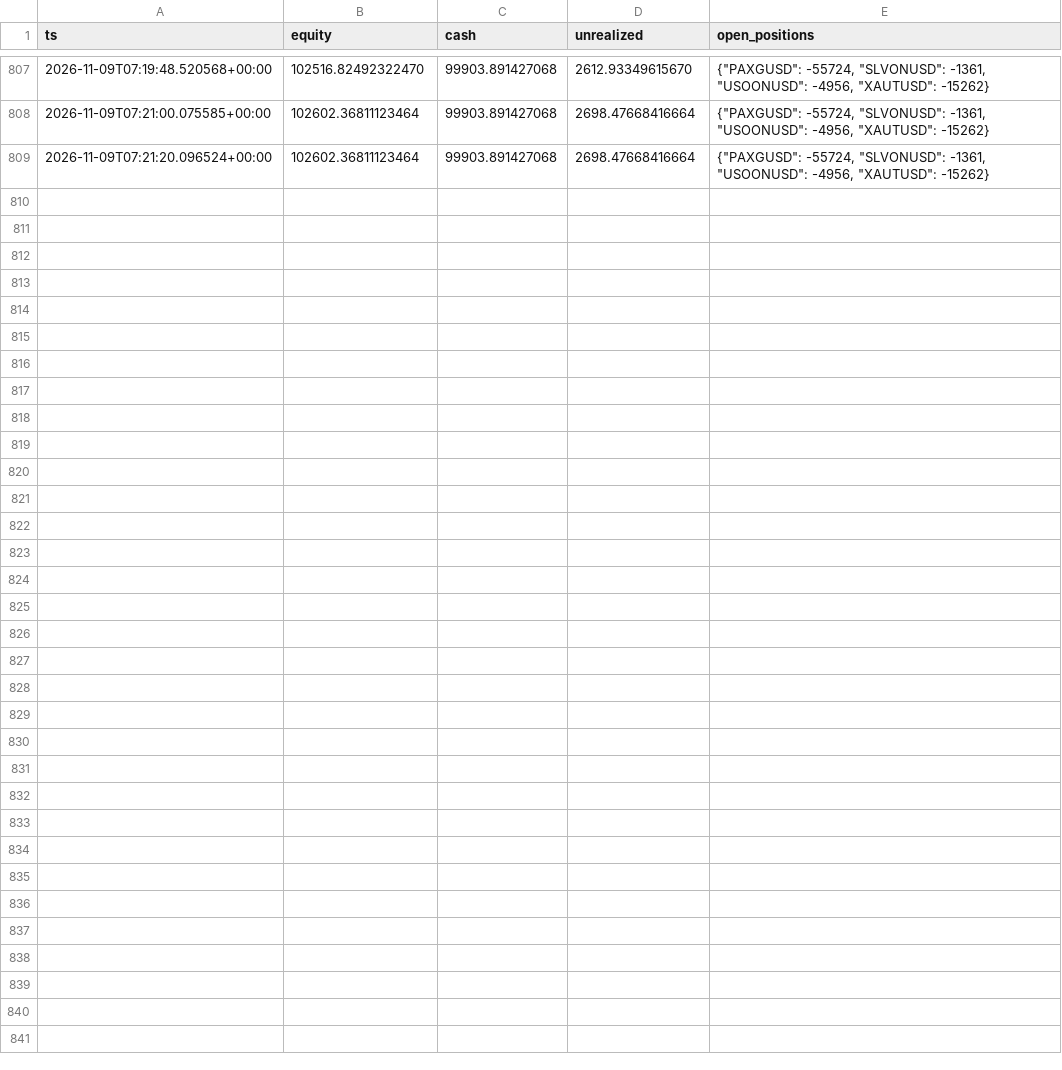
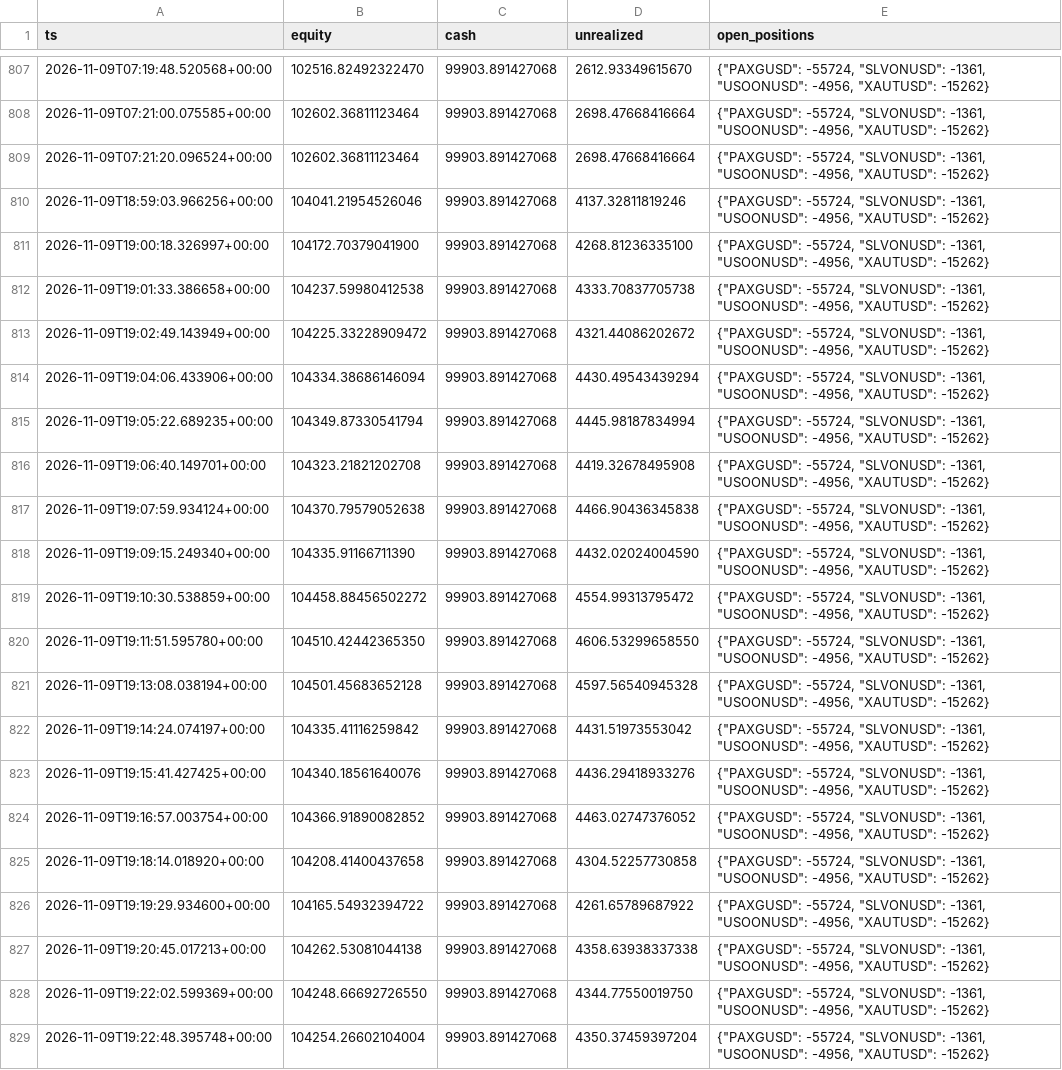
Before and after one commit to lcs2024016-arch/fund_manager, a CSV file: paper/rwa_positional/intraday.csv, drawn as a sheet; only a part is shown, gaps mark what is left out.

Commit message:
paper(rwa_positional): session update 2026-11-09T19:22:48Z [skip ci]

```diff
--- a/paper/rwa_positional/intraday.csv
+++ b/paper/rwa_positional/intraday.csv
@@ -809 +809,21 @@ ts,equity,cash,unrealized,open_positions
 2026-11-09T07:21:20.096524+00:00,102602.36811123464,99903.891427068,2698.47668416664,"{""PAXGUSD"": -55724, ""SLVONUSD"": -1361, ""USOONUSD"": -4956, ""XAUTUSD"": -15262}"
+2026-11-09T18:59:03.966256+00:00,104041.21954526046,99903.891427068,4137.32811819246,"{""PAXGUSD"": -55724, ""SLVONUSD"": -1361, ""USOONUSD"": -4956, ""XAUTUSD"": -15262}"
+2026-11-09T19:00:18.326997+00:00,104172.70379041900,99903.891427068,4268.81236335100,"{""PAXGUSD"": -55724, ""SLVONUSD"": -1361, ""USOONUSD"": -4956, ""XAUTUSD"": -15262}"
+2026-11-09T19:01:33.386658+00:00,104237.59980412538,99903.891427068,4333.70837705738,"{""PAXGUSD"": -55724, ""SLVONUSD"": -1361, ""USOONUSD"": -4956, ""XAUTUSD"": -15262}"
+2026-11-09T19:02:49.143949+00:00,104225.33228909472,99903.891427068,4321.44086202672,"{""PAXGUSD"": -55724, ""SLVONUSD"": -1361, ""USOONUSD"": -4956, ""XAUTUSD"": -15262}"
+2026-11-09T19:04:06.433906+00:00,104334.38686146094,99903.891427068,4430.49543439294,"{""PAXGUSD"": -55724, ""SLVONUSD"": -1361, ""USOONUSD"": -4956, ""XAUTUSD"": -15262}"
+2026-11-09T19:05:22.689235+00:00,104349.87330541794,99903.891427068,4445.98187834994,"{""PAXGUSD"": -55724, ""SLVONUSD"": -1361, ""USOONUSD"": -4956, ""XAUTUSD"": -15262}"
+2026-11-09T19:06:40.149701+00:00,104323.21821202708,99903.891427068,4419.32678495908,"{""PAXGUSD"": -55724, ""SLVONUSD"": -1361, ""USOONUSD"": -4956, ""XAUTUSD"": -15262}"
+2026-11-09T19:07:59.934124+00:00,104370.79579052638,99903.891427068,4466.90436345838,"{""PAXGUSD"": -55724, ""SLVONUSD"": -1361, ""USOONUSD"": -4956, ""XAUTUSD"": -15262}"
+2026-11-09T19:09:15.249340+00:00,104335.91166711390,99903.891427068,4432.02024004590,"{""PAXGUSD"": -55724, ""SLVONUSD"": -1361, ""USOONUSD"": -4956, ""XAUTUSD"": -15262}"
+2026-11-09T19:10:30.538859+00:00,104458.88456502272,99903.891427068,4554.99313795472,"{""PAXGUSD"": -55724, ""SLVONUSD"": -1361, ""USOONUSD"": -4956, ""XAUTUSD"": -15262}"
+2026-11-09T19:11:51.595780+00:00,104510.42442365350,99903.891427068,4606.53299658550,"{""PAXGUSD"": -55724, ""SLVONUSD"": -1361, ""USOONUSD"": -4956, ""XAUTUSD"": -15262}"
+2026-11-09T19:13:08.038194+00:00,104501.45683652128,99903.891427068,4597.56540945328,"{""PAXGUSD"": -55724, ""SLVONUSD"": -1361, ""USOONUSD"": -4956, ""XAUTUSD"": -15262}"
+2026-11-09T19:14:24.074197+00:00,104335.41116259842,99903.891427068,4431.51973553042,"{""PAXGUSD"": -55724, ""SLVONUSD"": -1361, ""USOONUSD"": -4956, ""XAUTUSD"": -15262}"
+2026-11-09T19:15:41.427425+00:00,104340.18561640076,99903.891427068,4436.29418933276,"{""PAXGUSD"": -55724, ""SLVONUSD"": -1361, ""USOONUSD"": -4956, ""XAUTUSD"": -15262}"
+2026-11-09T19:16:57.003754+00:00,104366.91890082852,99903.891427068,4463.02747376052,"{""PAXGUSD"": -55724, ""SLVONUSD"": -1361, ""USOONUSD"": -4956, ""XAUTUSD"": -15262}"
+2026-11-09T19:18:14.018920+00:00,104208.41400437658,99903.891427068,4304.52257730858,"{""PAXGUSD"": -55724, ""SLVONUSD"": -1361, ""USOONUSD"": -4956, ""XAUTUSD"": -15262}"
+2026-11-09T19:19:29.934600+00:00,104165.54932394722,99903.891427068,4261.65789687922,"{""PAXGUSD"": -55724, ""SLVONUSD"": -1361, ""USOONUSD"": -4956, ""XAUTUSD"": -15262}"
+2026-11-09T19:20:45.017213+00:00,104262.53081044138,99903.891427068,4358.63938337338,"{""PAXGUSD"": -55724, ""SLVONUSD"": -1361, ""USOONUSD"": -4956, ""XAUTUSD"": -15262}"
+2026-11-09T19:22:02.599369+00:00,104248.66692726550,99903.891427068,4344.77550019750,"{""PAXGUSD"": -55724, ""SLVONUSD"": -1361, ""USOONUSD"": -4956, ""XAUTUSD"": -15262}"
+2026-11-09T19:22:48.395748+00:00,104254.26602104004,99903.891427068,4350.37459397204,"{""PAXGUSD"": -55724, ""SLVONUSD"": -1361, ""USOONUSD"": -4956, ""XAUTUSD"": -15262}"
```
Also changed, not shown: paper/rwa_positional/daily.csv, 2 other files.
